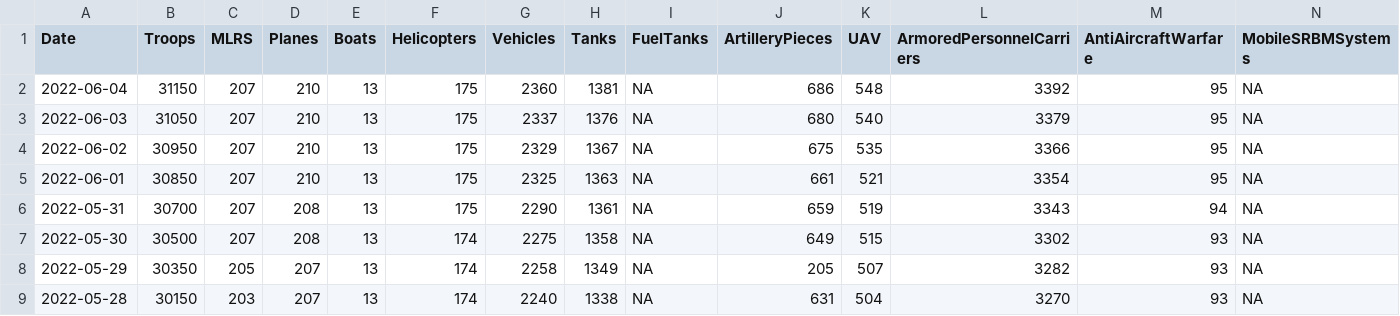
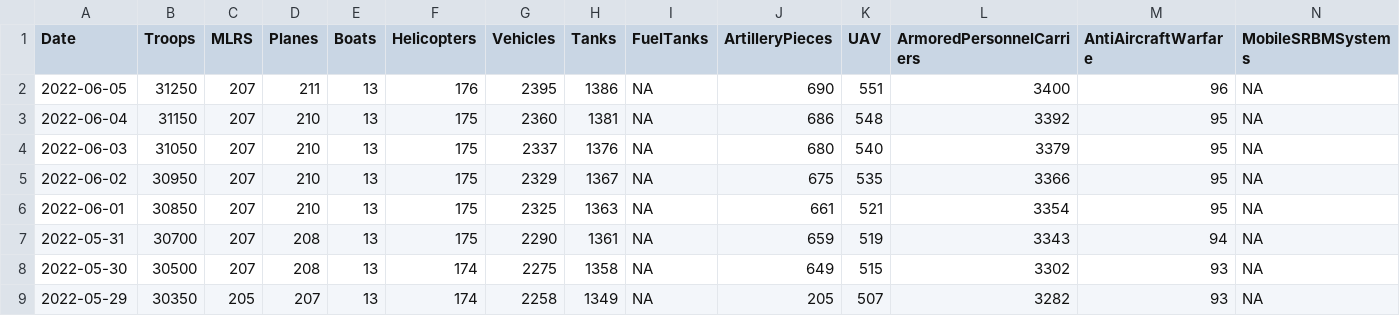
Before and after one commit to QuelTizioLi/WarData, a CSV file: data/russianLosses.csv, drawn as a sheet; only a part is shown; the shorter side is filled out with more unchanged rows; rows hold the shown columns only; the diff names each change by its address in the sheet, - before the commit and + after, or states it on an @@ line.

```diff
--- a/data/russianLosses.csv
+++ b/data/russianLosses.csv
+row 2: 2022-06-05 | 31250 | 207 | 211 | 13 | 176 | 2395 | 1386 | NA | 690 | 551 | 3400 | 96 | NA
```
